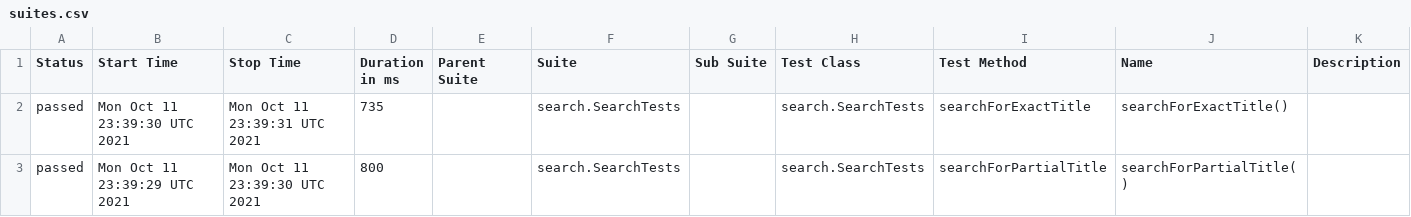
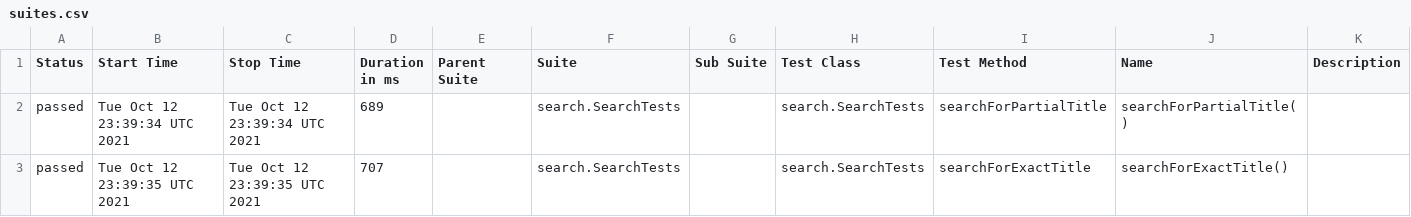
Before and after one commit to reinaldorossetti/playwright-java, a CSV file: chromium/data/suites.csv, drawn as a sheet.

```diff
--- a/chromium/data/suites.csv
+++ b/chromium/data/suites.csv
@@ -1,3 +1,3 @@
 "Status","Start Time","Stop Time","Duration in ms","Parent Suite","Suite","Sub Suite","Test Class","Test Method","Name","Description"
-"passed","Mon Oct 11 23:39:30 UTC 2021","Mon Oct 11 23:39:31 UTC 2021","735","","search.SearchTests","","search.SearchTests","searchForExactTitle","searchForExactTitle()",""
-"passed","Mon Oct 11 23:39:29 UTC 2021","Mon Oct 11 23:39:30 UTC 2021","800","","search.SearchTests","","search.SearchTests","searchForPartialTitle","searchForPartialTitle()",""
+"passed","Tue Oct 12 23:39:34 UTC 2021","Tue Oct 12 23:39:34 UTC 2021","689","","search.SearchTests","","search.SearchTests","searchForPartialTitle","searchForPartialTitle()",""
+"passed","Tue Oct 12 23:39:35 UTC 2021","Tue Oct 12 23:39:35 UTC 2021","707","","search.SearchTests","","search.SearchTests","searchForExactTitle","searchForExactTitle()",""
```
Also changed, not shown: 17 other files.
